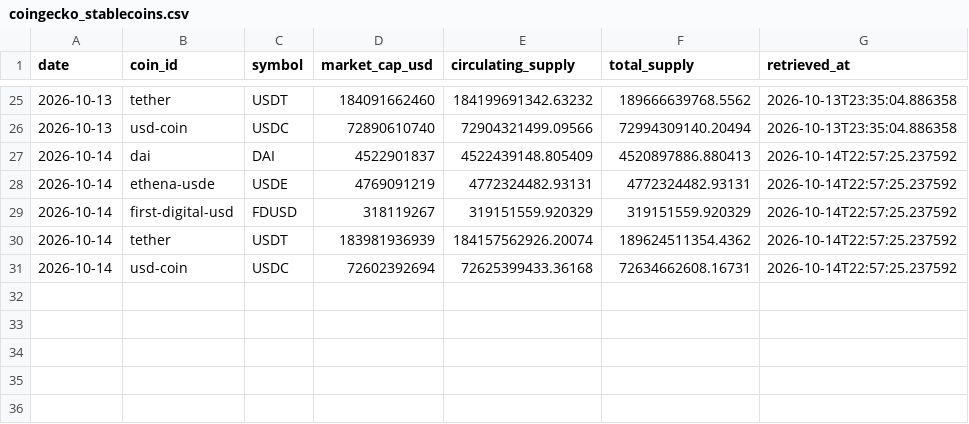
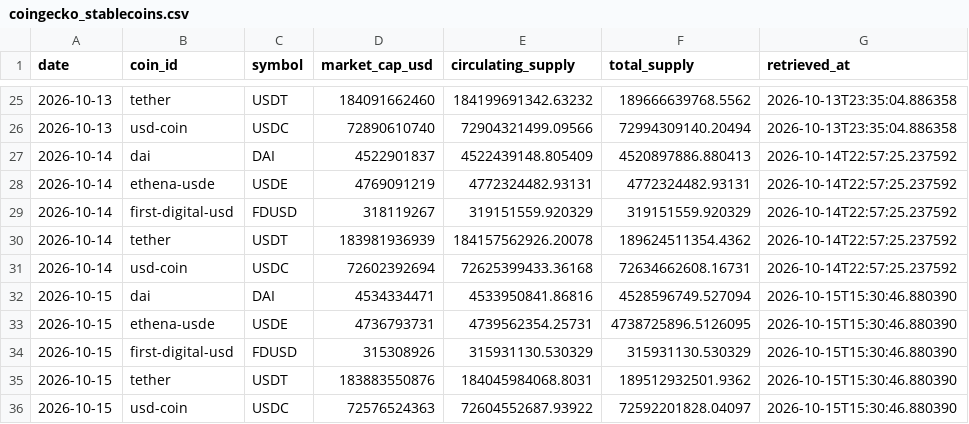
Before and after one commit to d87skg/gmre-collectors, a CSV file: data/coingecko_stablecoins.csv, drawn as a sheet; only a part is shown, gaps mark what is left out.

```diff
--- a/data/coingecko_stablecoins.csv
+++ b/data/coingecko_stablecoins.csv
@@ -29,3 +29,8 @@ date,coin_id,symbol,market_cap_usd,circulating_supply,total_supply,retrieved_at
 2026-10-14,first-digital-usd,FDUSD,318119267,319151559.920329,319151559.920329,2026-10-14T22:57:25.237592
-2026-10-14,tether,USDT,183981936939,184157562926.20074,189624511354.4362,2026-10-14T22:57:25.237592
+2026-10-14,tether,USDT,183981936939,184157562926.20078,189624511354.4362,2026-10-14T22:57:25.237592
 2026-10-14,usd-coin,USDC,72602392694,72625399433.36168,72634662608.16731,2026-10-14T22:57:25.237592
+2026-10-15,dai,DAI,4534334471,4533950841.86816,4528596749.527094,2026-10-15T15:30:46.880390
+2026-10-15,ethena-usde,USDE,4736793731,4739562354.25731,4738725896.5126095,2026-10-15T15:30:46.880390
+2026-10-15,first-digital-usd,FDUSD,315308926,315931130.530329,315931130.530329,2026-10-15T15:30:46.880390
+2026-10-15,tether,USDT,183883550876,184045984068.8031,189512932501.9362,2026-10-15T15:30:46.880390
+2026-10-15,usd-coin,USDC,72576524363,72604552687.93922,72592201828.04097,2026-10-15T15:30:46.880390
```
Also changed, not shown: data/coingecko_derivatives.csv, data/coingecko_exchange_vol.csv, 25 other files.
